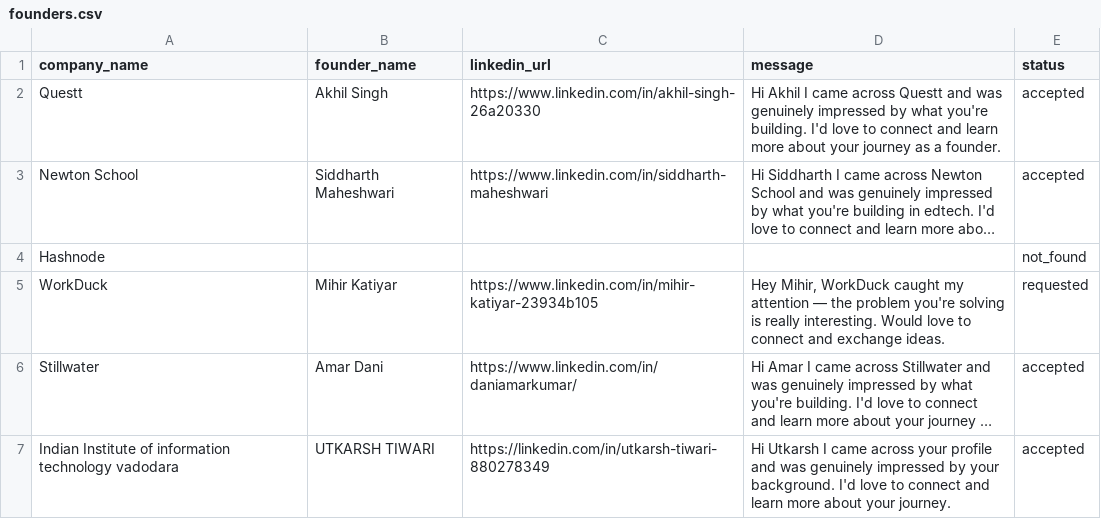
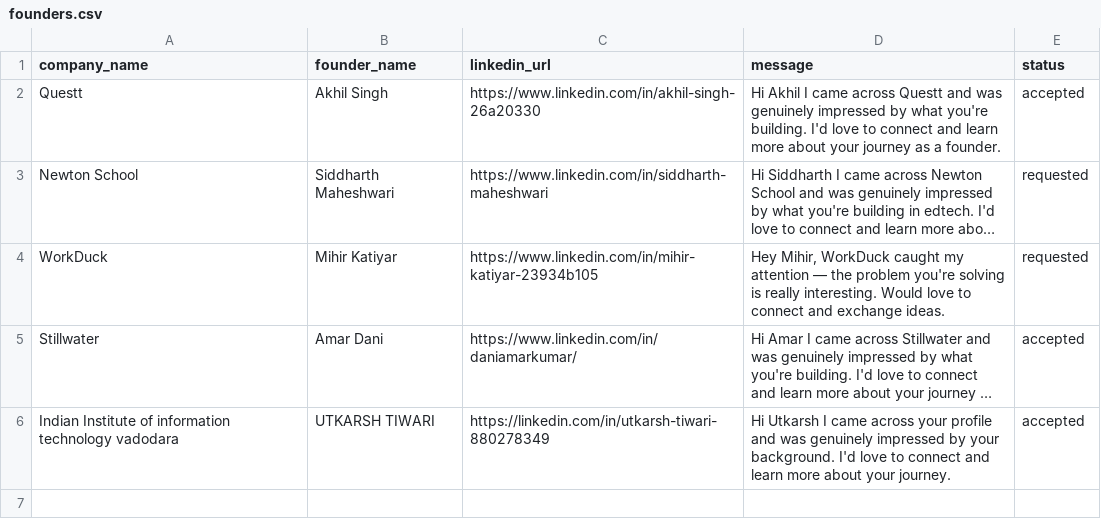
Before and after one commit to utkarshobd/Linkdinn-Automation-tool, a CSV file: founders.csv, drawn as a sheet; long unchanged cells end in …; the diff names each change by its address in the sheet, - before the commit and + after, or states it on an @@ line.

```diff
--- a/founders.csv
+++ b/founders.csv
-E3 (status): accepted
+E3 (status): requested
-row 4: Hashnode |  |  |  | not_found
```
Also changed, not shown: 2 other files.
